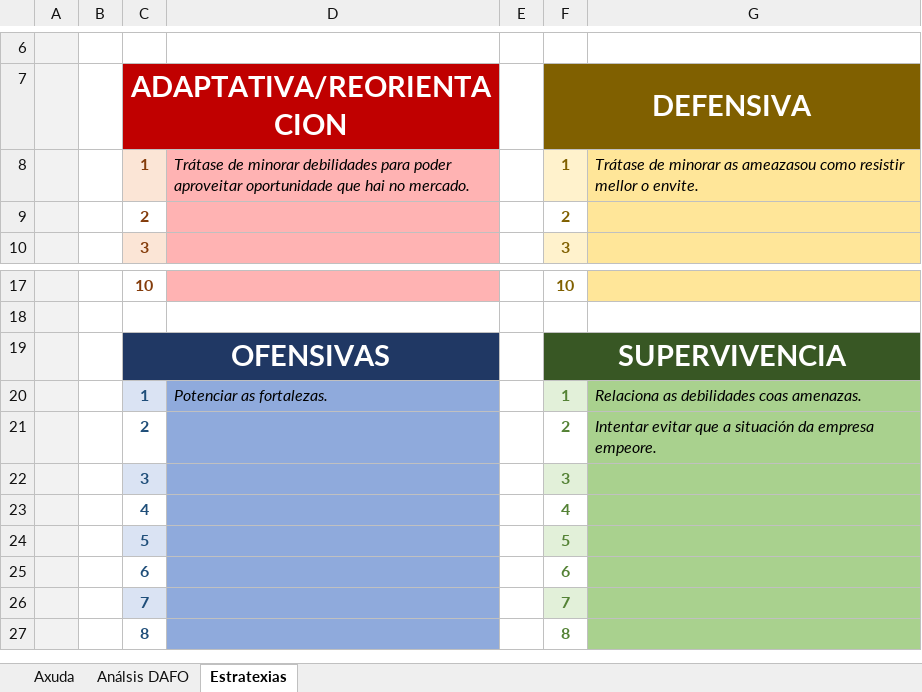
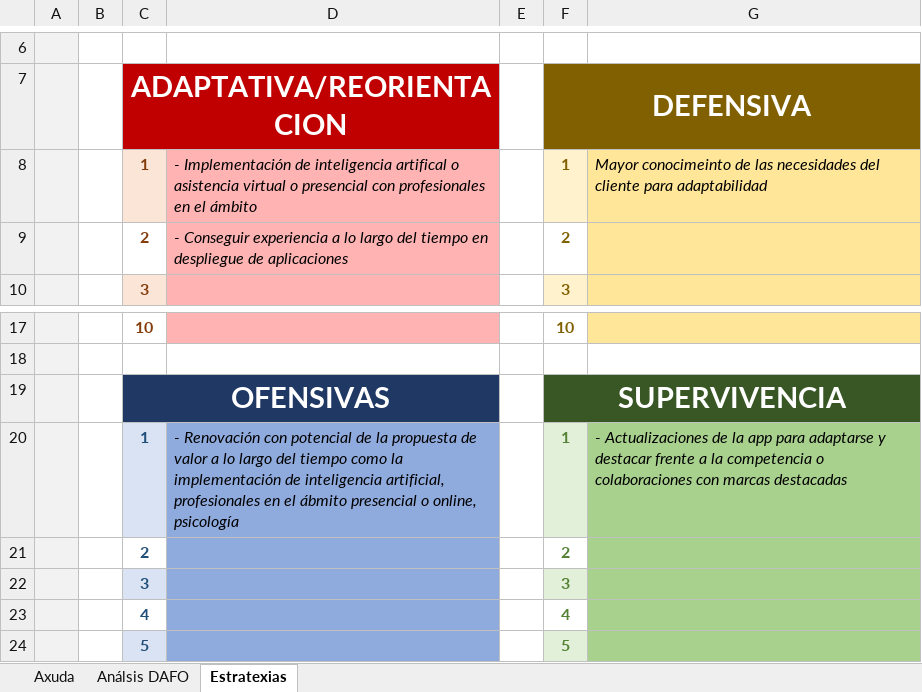
Before and after one commit to BdeBernal/TemarioDAW2, an Excel workbook: Temario/EIE/DAFO en excel.xlsx, sheet Estratexias, drawn as a sheet; only a part is shown, gaps mark what is left out; the shorter side is filled out with more unchanged rows; values as stored, in another font and other column widths than the file's, no borders; the diff names each change by its address in the sheet, - before the commit and + after, or states it on an @@ line.

```diff
--- a/Temario/EIE/DAFO en excel.xlsx (sheet Estratexias)
+++ b/Temario/EIE/DAFO en excel.xlsx (sheet Estratexias)
-D8: Trátase de minorar debilidades para poder aproveitar oportunidade que hai no mercado.
+D8: - Implementación de inteligencia artifical o asistencia virtual o presencial con profesionales en el ámbito
-G8: Trátase de minorar as ameazasou como resistir mellor o envite.
+G8: Mayor conocimeinto de las necesidades del cliente para adaptabilidad
-D9: (empty)
+D9: - Conseguir experiencia a lo largo del tiempo en despliegue de aplicaciones
-D20: Potenciar as fortalezas.
+D20: - Renovación con potencial de la propuesta de valor a lo largo del tiempo como la implementación de inteligencia artificial, profesionales en el ábmito presencial o online, psicología
-G20: Relaciona as debilidades coas amenazas.
+G20: - Actualizaciones de la app para adaptarse y destacar frente a la competencia o colaboraciones con marcas destacadas
-G21: Intentar evitar que a situación da empresa empeore.
+G21: (empty)
```
Also changed, not shown: sheet Análsis DAFO, 44 other files.
